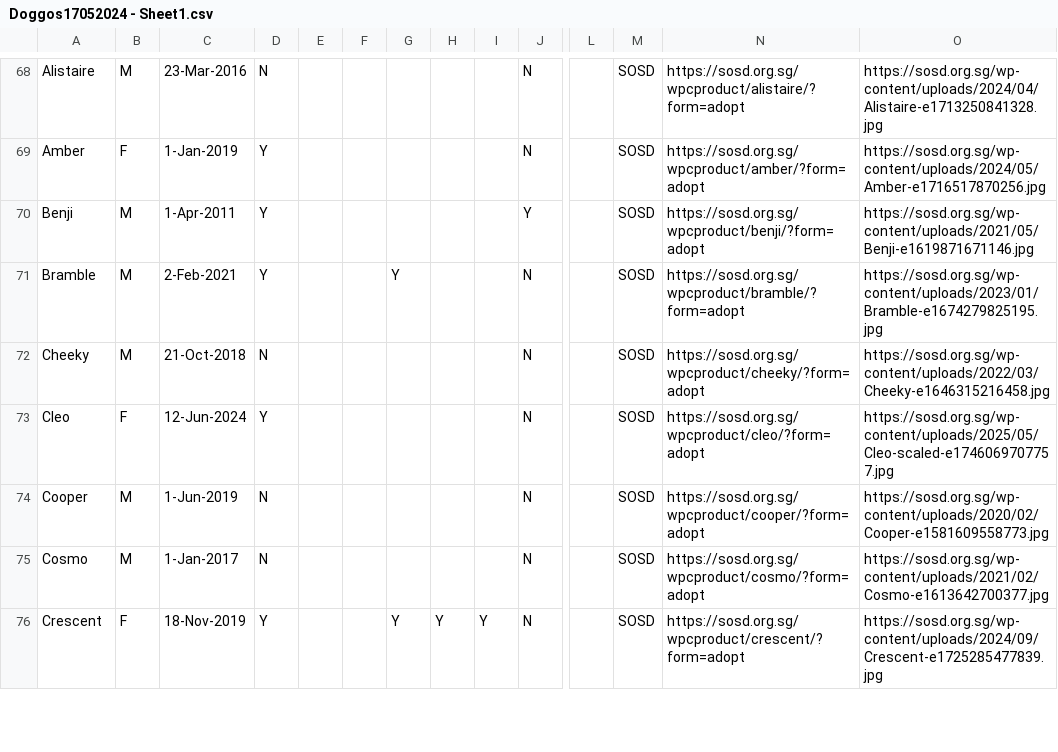
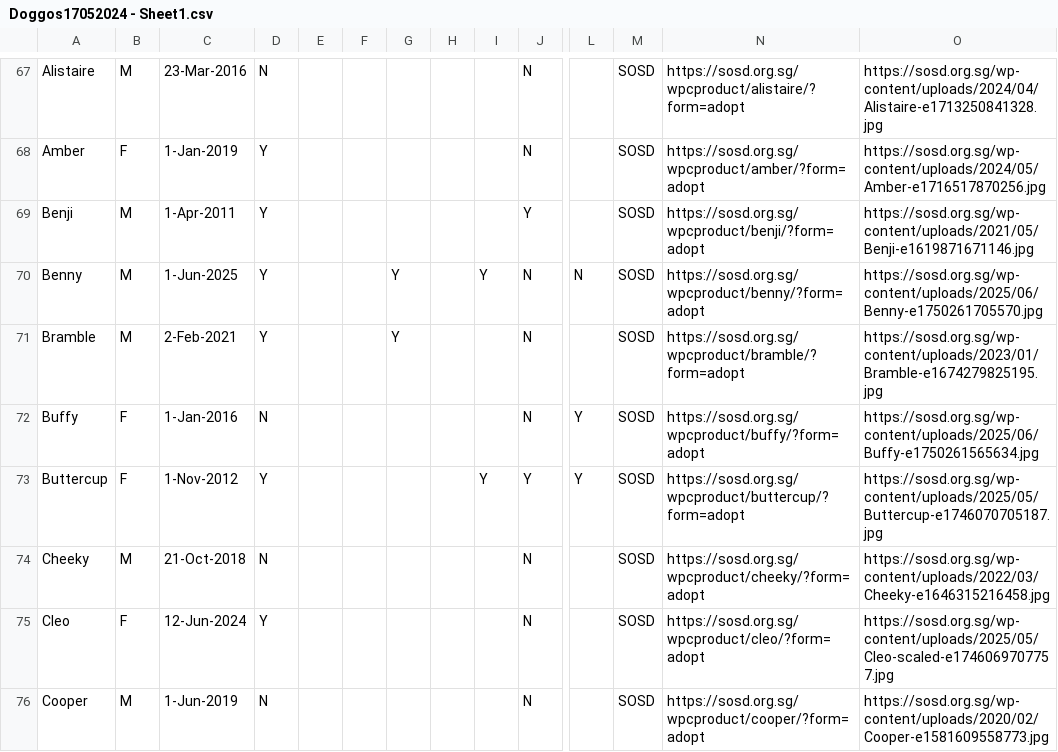
Before and after one commit to Charmainetannlb/Pawright, a CSV file: Data/Doggos17052024 - Sheet1.csv, drawn as a sheet; only a part is shown, gaps mark what is left out; the shorter side is filled out with more unchanged rows; rows hold the shown columns only; the diff covers the shown part only; the diff names each change by its address in the sheet, - before the commit and + after, or states it on an @@ line.

Commit message:
5JulUpdate

```diff
--- a/Data/Doggos17052024 - Sheet1.csv
+++ b/Data/Doggos17052024 - Sheet1.csv
+row 70: Benny | M | 1-Jun-2025 | Y |  |  | Y |  | Y | N | N | SOSD | https://sosd.org.sg/wpcproduct/benny/?form=adopt | https://sosd.org.sg/wp-content/uploads/2025/06/Benny-e1750261705570.jpg
+row 72: Buffy | F | 1-Jan-2016 | N |  |  |  |  |  | N | Y | SOSD | https://sosd.org.sg/wpcproduct/buffy/?form=adopt | https://sosd.org.sg/wp-content/uploads/2025/06/Buffy-e1750261565634.jpg
+row 73: Buttercup | F | 1-Nov-2012 | Y |  |  |  |  | Y | Y | Y | SOSD | https://sosd.org.sg/wpcproduct/buttercup/?form=adopt | https://sosd.org.sg/wp-content/uploads/2025/05/Buttercup-e1746070705187.jpg
```
Also changed, not shown: 10 added rows, 6 removed rows and 7 edited cells elsewhere in this file.
